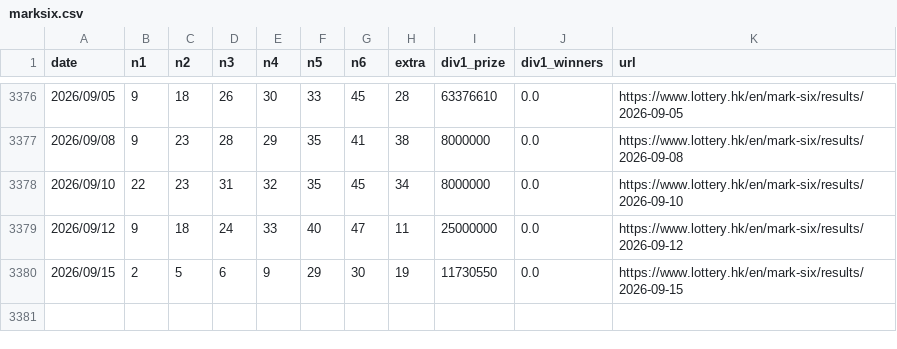
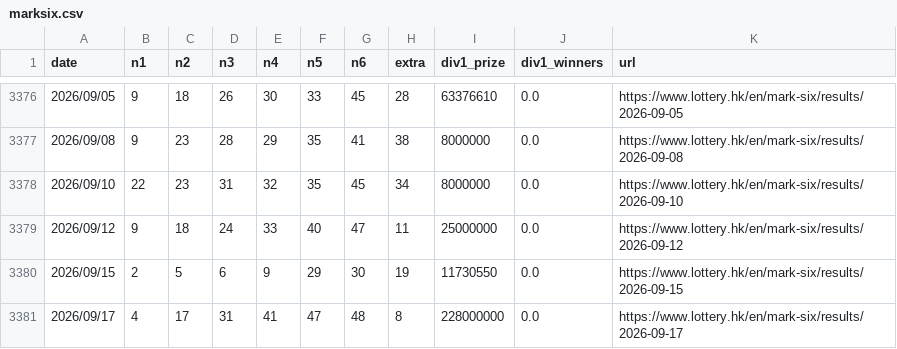
Before and after one commit to jinwoosolo/Marksix, a CSV file: data/marksix.csv, drawn as a sheet; only a part is shown, gaps mark what is left out; the diff names each change by its address in the sheet, - before the commit and + after, or states it on an @@ line.

```diff
--- a/data/marksix.csv
+++ b/data/marksix.csv
+row 3381: 2026/09/17 | 4 | 17 | 31 | 41 | 47 | 48 | 8 | 228000000 | 0.0 | https://www.lottery.hk/en/mark-six/results/2026-09-17
```
